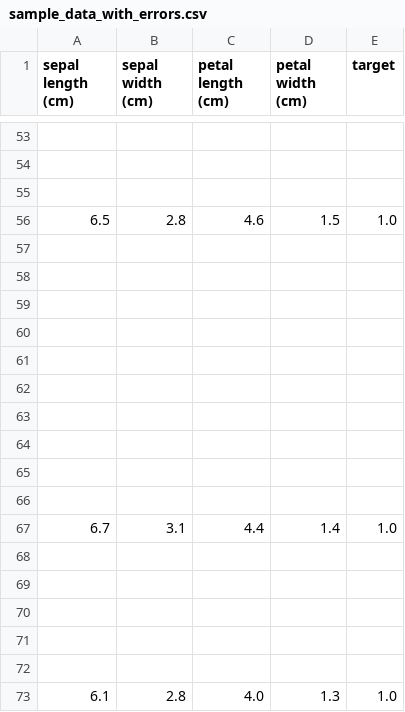
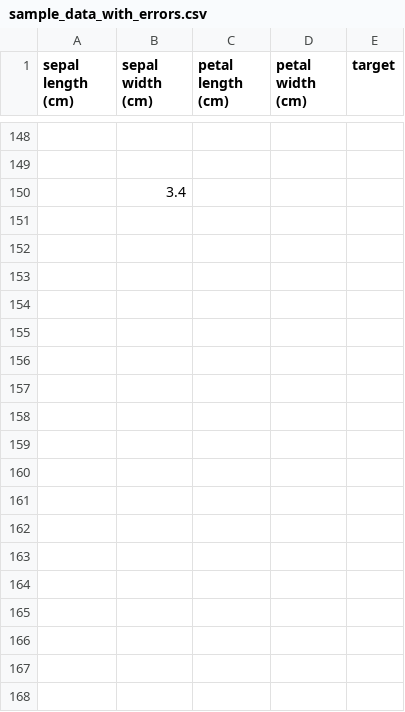
Before and after one commit to johmakinen/AutoImputer, a CSV file: data/processed/sample_data_with_errors.csv, drawn as a sheet; only a part is shown, gaps mark what is left out; the diff covers the shown part only.

```diff
--- a/data/processed/sample_data_with_errors.csv
+++ b/data/processed/sample_data_with_errors.csv
@@ -54,20 +149,2 @@ sepal length (cm),sepal width (cm),petal length (cm),petal width (cm),target
 ,,,,
-,,,,
-6.5,2.8,4.6,1.5,1.0
-,,,,
-,,,,
-,,,,
-,,,,
-,,,,
-,,,,
-,,,,
-,,,,
-,,,,
-,,,,
-6.7,3.1,4.4,1.4,1.0
-,,,,
-,,,,
-,,,,
-,,,,
-,,,,
-6.1,2.8,4.0,1.3,1.0
+,3.4,,,
```
Also changed, not shown: 96 added rows, 72 removed rows and 25 edited cells elsewhere in this file, data/processed/iris_nans.csv, 3 other files.
